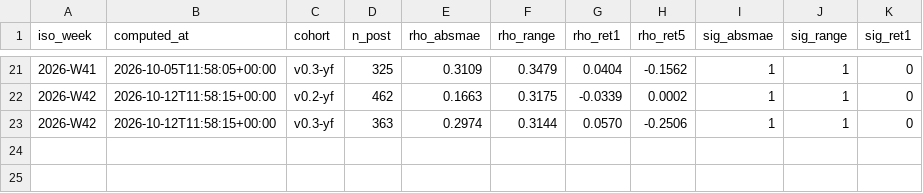
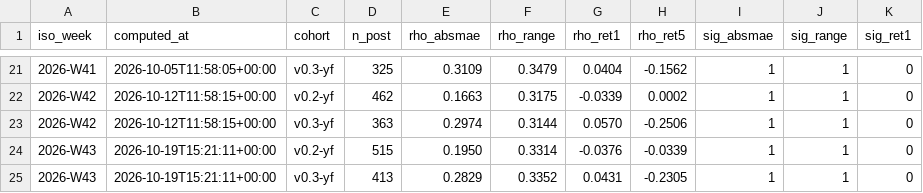
Before and after one commit to joshldavis/ThePickLog, a CSV file: risk_snapshots.csv, drawn as a sheet; only a part is shown, gaps mark what is left out.

Commit message:
data: noop 2026-10-19

```diff
--- a/risk_snapshots.csv
+++ b/risk_snapshots.csv
@@ -23 +23,3 @@ iso_week,computed_at,cohort,n_post,rho_absmae,rho_range,rho_ret1,rho_ret5,sig_ab
 2026-W42,2026-10-12T11:58:15+00:00,v0.3-yf,363,0.2974,0.3144,0.0570,-0.2506,1,1,0
+2026-W43,2026-10-19T15:21:11+00:00,v0.2-yf,515,0.1950,0.3314,-0.0376,-0.0339,1,1,0
+2026-W43,2026-10-19T15:21:11+00:00,v0.3-yf,413,0.2829,0.3352,0.0431,-0.2305,1,1,0
```
Also changed, not shown: 2 other files.
